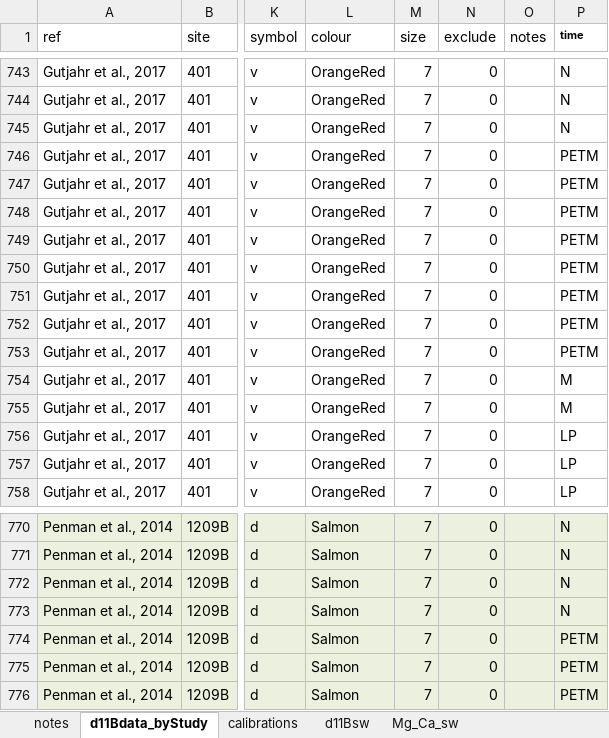
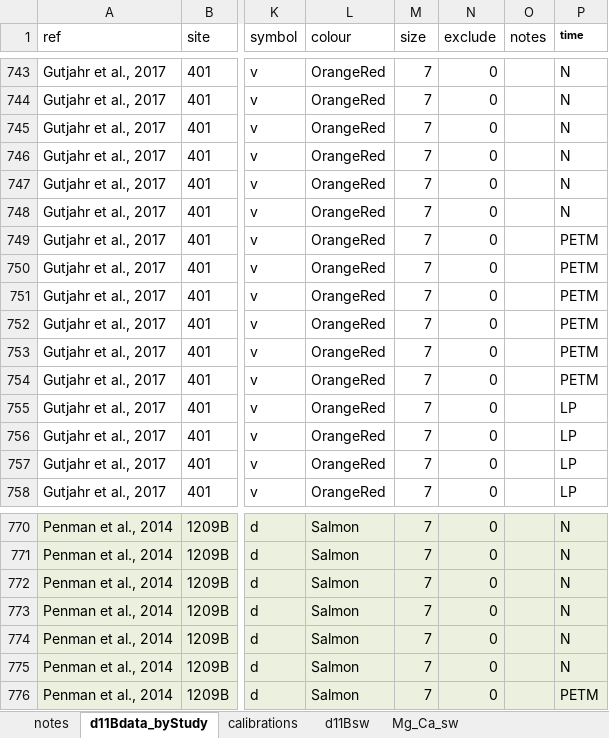
Before and after one commit to St-Andrews-Isotope-Geochemistry/PETM_deltaCO2, an Excel workbook: Data/Rae_2021_Boron_Data.xlsx, sheet d11Bdata_byStudy, drawn as a sheet; only a part is shown, gaps mark what is left out; values as stored, in another font and other column widths than the file's, no borders; the diff names each change by its address in the sheet, - before the commit and + after, or states it on an @@ line.

Commit message:
updated LP and PETM boundaries in data file

```diff
--- a/Data/Rae_2021_Boron_Data.xlsx (sheet d11Bdata_byStudy)
+++ b/Data/Rae_2021_Boron_Data.xlsx (sheet d11Bdata_byStudy)
-P746:P748 (time): PETM
+P746:P748 (time): N
-P754 (time): M
+P754 (time): PETM
-P755 (time): M
+P755 (time): LP
-P774:P775 (time): PETM
+P774:P775 (time): N
```
